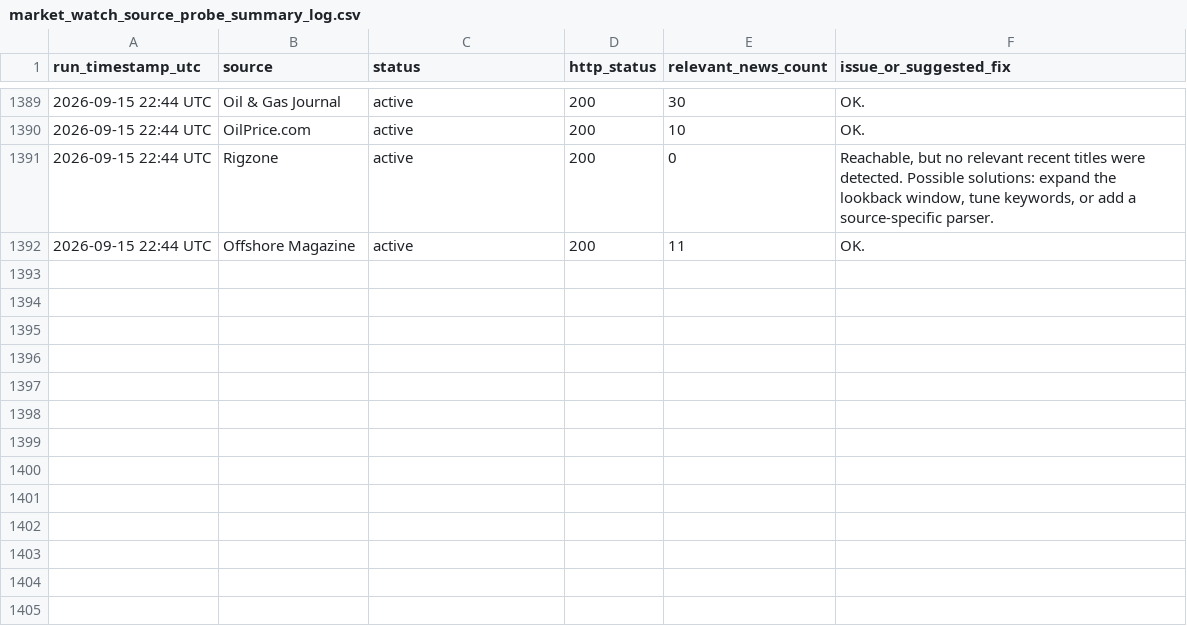
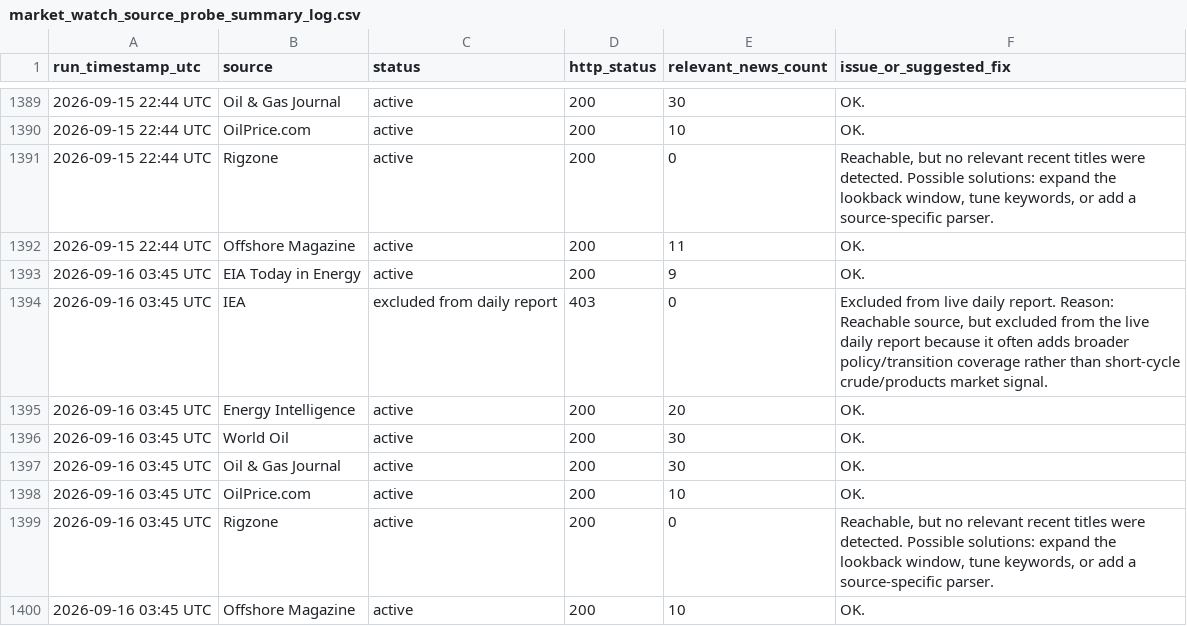
Before and after one commit to alejandroiq/scrapping_agent, a CSV file: market_watch_source_probe_summary_log.csv, drawn as a sheet; only a part is shown, gaps mark what is left out; the diff names each change by its address in the sheet, - before the commit and + after, or states it on an @@ line.

```diff
--- a/market_watch_source_probe_summary_log.csv
+++ b/market_watch_source_probe_summary_log.csv
+row 1393: 2026-09-16 03:45 UTC | EIA Today in Energy | active | 200 | 9 | OK.
+row 1394: 2026-09-16 03:45 UTC | IEA | excluded from daily report | 403 | 0 | Excluded from live daily report. Reason: Reachable source, but excluded from the live daily report because it often adds broader policy/transition coverage rather than short-cycle crude/products market signal.
+row 1395: 2026-09-16 03:45 UTC | Energy Intelligence | active | 200 | 20 | OK.
+row 1396: 2026-09-16 03:45 UTC | World Oil | active | 200 | 30 | OK.
+row 1397: 2026-09-16 03:45 UTC | Oil & Gas Journal | active | 200 | 30 | OK.
+row 1398: 2026-09-16 03:45 UTC | OilPrice.com | active | 200 | 10 | OK.
+row 1399: 2026-09-16 03:45 UTC | Rigzone | active | 200 | 0 | Reachable, but no relevant recent titles were detected. Possible solutions: expand the lookback window, tune keywords, or add a source-specific parser.
+row 1400: 2026-09-16 03:45 UTC | Offshore Magazine | active | 200 | 10 | OK.
```
Also changed, not shown: market_watch_source_probe_results.csv, 1 other file.
